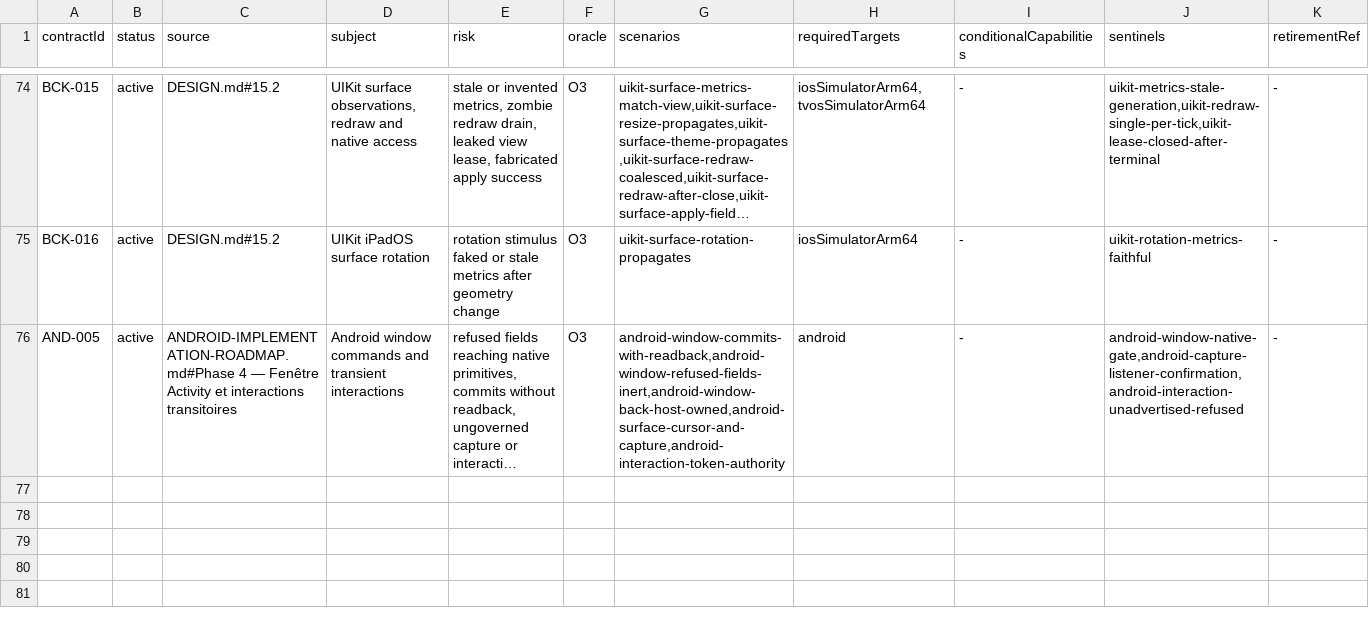
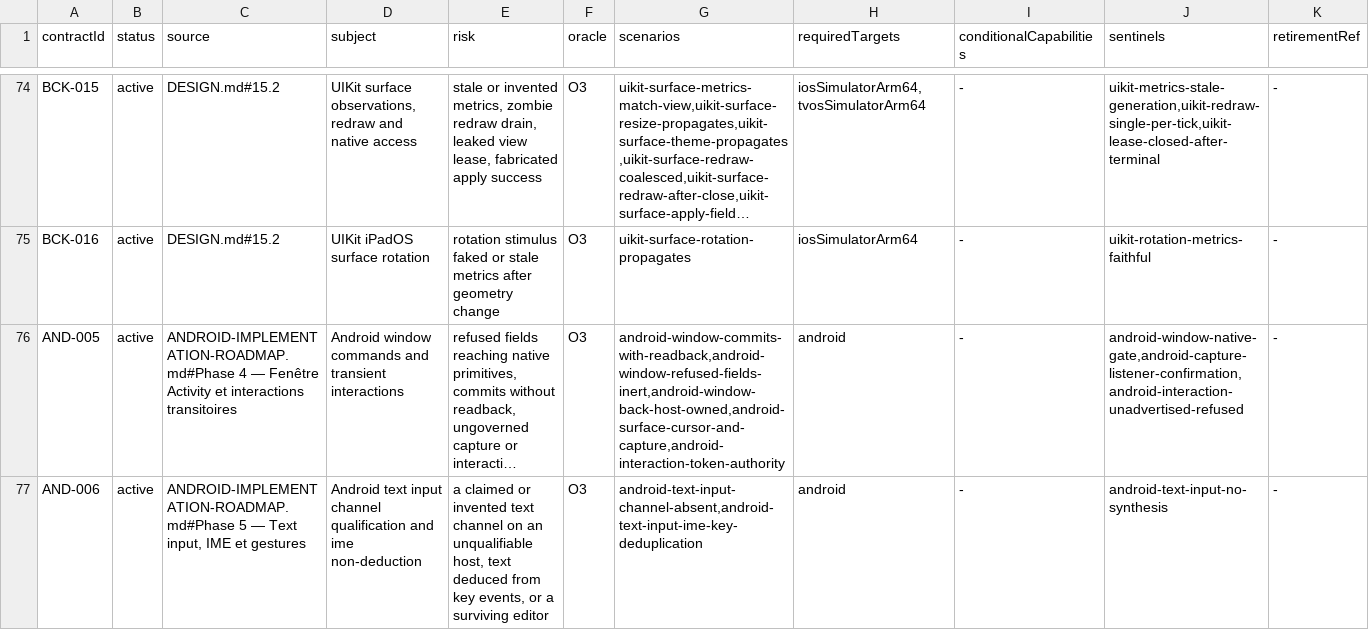
Before and after one commit to ygdrasil-io/poc-koreos, a TSV file: kadre/contracts/registry/contracts.tsv, drawn as a sheet; only a part is shown, gaps mark what is left out; long unchanged cells end in …; the diff names each change by its address in the sheet, - before the commit and + after, or states it on an @@ line.

```diff
--- a/kadre/contracts/registry/contracts.tsv
+++ b/kadre/contracts/registry/contracts.tsv
+row 77: AND-006 | active | ANDROID-IMPLEMENTATION-ROADMAP.md#Phase 5 — Text input, IME et gestures | Android text input channel qualification and ime non-deduction | a claimed or invented text channel on an unqualifiable host, text deduced from key events, or a surviving editor | O3 | android-text-input-channel-absent,android-text-input-ime-key-deduplication | android | - | android-text-input-no-synthesis | -
```
Also changed, not shown: kadre/contracts/driver/android/contracts/evidence.tsv, 5 other files.
